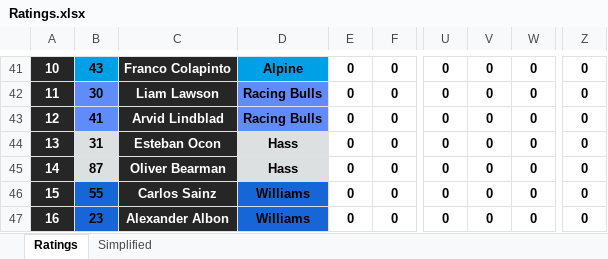
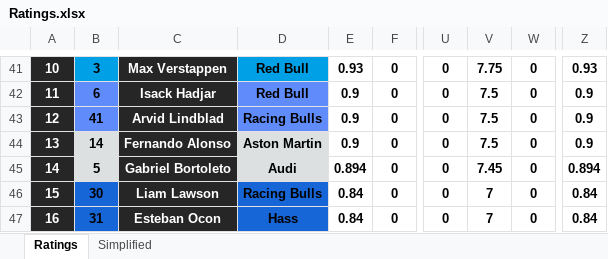
Before and after one commit to compErr/comperr.github.io, an Excel workbook: static/data/Ratings.xlsx, sheet Ratings, drawn as a sheet; only a part is shown, gaps mark what is left out; values as stored, in another font and other column widths than the file's, no borders; conditional formats not drawn; the diff covers the shown part only; the diff names each change by its address in the sheet, - before the commit and + after, or states it on an @@ line.

```diff
--- a/static/data/Ratings.xlsx (sheet Ratings)
+++ b/static/data/Ratings.xlsx (sheet Ratings)
-B41: 43
+B41: 3
-C41: Franco Colapinto
+C41: Max Verstappen
-D41: Alpine
+D41: Red Bull
-E41: 0
+E41: 0.93
-V41: 0
+V41: 7.75
-Z41: 0
+Z41: 0.93
-B42: 30
+B42: 6
-C42: Liam Lawson
+C42: Isack Hadjar
-D42: Racing Bulls
+D42: Red Bull
-E42:E44: 0
+E42:E44: 0.9
-V42:V44: 0
+V42:V44: 7.5
-Z42:Z44: 0
+Z42:Z44: 0.9
-B44: 31
+B44: 14
-C44: Esteban Ocon
+C44: Fernando Alonso
-D44: Hass
+D44: Aston Martin
-B45: 87
+B45: 5
-C45: Oliver Bearman
+C45: Gabriel Bortoleto
-D45: Hass
+D45: Audi
-E45: 0
+E45: 0.894
-V45: 0
+V45: 7.45
-Z45: 0
+Z45: 0.894
-B46: 55
+B46: 30
-C46: Carlos Sainz
+C46: Liam Lawson
-D46: Williams
+D46: Racing Bulls
-E46:E47: 0
+E46:E47: 0.84
-V46:V47: 0
+V46:V47: 7
-Z46:Z47: 0
+Z46:Z47: 0.84
-B47: 23
+B47: 31
-C47: Alexander Albon
+C47: Esteban Ocon
-D47: Williams
+D47: Hass
```
Also changed, not shown: 135 edited cells elsewhere in this sheet, sheet Simplified.
